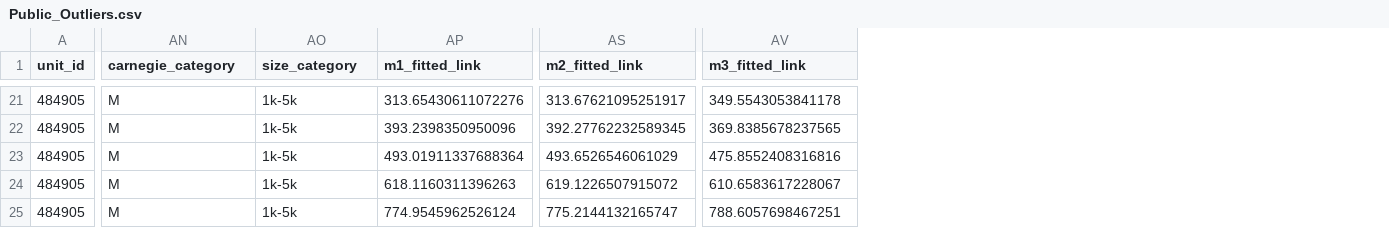
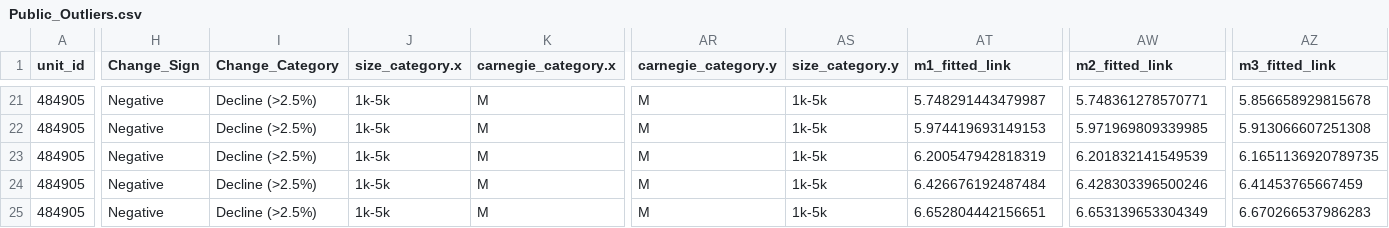
Before and after one commit to anweshaguha/nces-data25, a CSV file: Results/Public_Outliers.csv, drawn as a sheet; only a part is shown, gaps mark what is left out; addresses are those after the commit; the diff covers the shown part only; the diff names each change by its address in the sheet, - before the commit and + after, or states it on an @@ line.

```diff
--- a/Results/Public_Outliers.csv
+++ b/Results/Public_Outliers.csv
+column H (Change_Sign), rows 21-25: all Negative
+column I (Change_Category), rows 21-25: all Decline (>2.5%)
+column J (size_category.x), rows 21-25: all 1k-5k
+column K (carnegie_category.x), rows 21-25: all M
-AR1: carnegie_category
+AR1: carnegie_category.y
-AS1: size_category
+AS1: size_category.y
-AT21 (m1_fitted_link): 313.65430611072276
+AT21 (m1_fitted_link): 5.748291443479987
-AW21 (m2_fitted_link): 313.67621095251917
+AW21 (m2_fitted_link): 5.748361278570771
-AZ21 (m3_fitted_link): 349.5543053841178
+AZ21 (m3_fitted_link): 5.856658929815678
-AT22 (m1_fitted_link): 393.2398350950096
+AT22 (m1_fitted_link): 5.974419693149153
-AW22 (m2_fitted_link): 392.27762232589345
+AW22 (m2_fitted_link): 5.971969809339985
-AZ22 (m3_fitted_link): 369.8385678237565
+AZ22 (m3_fitted_link): 5.913066607251308
-AT23 (m1_fitted_link): 493.01911337688364
+AT23 (m1_fitted_link): 6.200547942818319
-AW23 (m2_fitted_link): 493.6526546061029
+AW23 (m2_fitted_link): 6.201832141549539
-AZ23 (m3_fitted_link): 475.8552408316816
+AZ23 (m3_fitted_link): 6.1651136920789735
-AT24 (m1_fitted_link): 618.1160311396263
+AT24 (m1_fitted_link): 6.426676192487484
-AW24 (m2_fitted_link): 619.1226507915072
+AW24 (m2_fitted_link): 6.428303396500246
-AZ24 (m3_fitted_link): 610.6583617228067
+AZ24 (m3_fitted_link): 6.41453765667459
-AT25 (m1_fitted_link): 774.9545962526124
+AT25 (m1_fitted_link): 6.652804442156651
-AW25 (m2_fitted_link): 775.2144132165747
+AW25 (m2_fitted_link): 6.653139653304349
-AZ25 (m3_fitted_link): 788.6057698467251
+AZ25 (m3_fitted_link): 6.670266537986283
```
Also changed, not shown: 57 edited cells elsewhere in this file, Results/Private_Outliers.csv, 5 other files.
